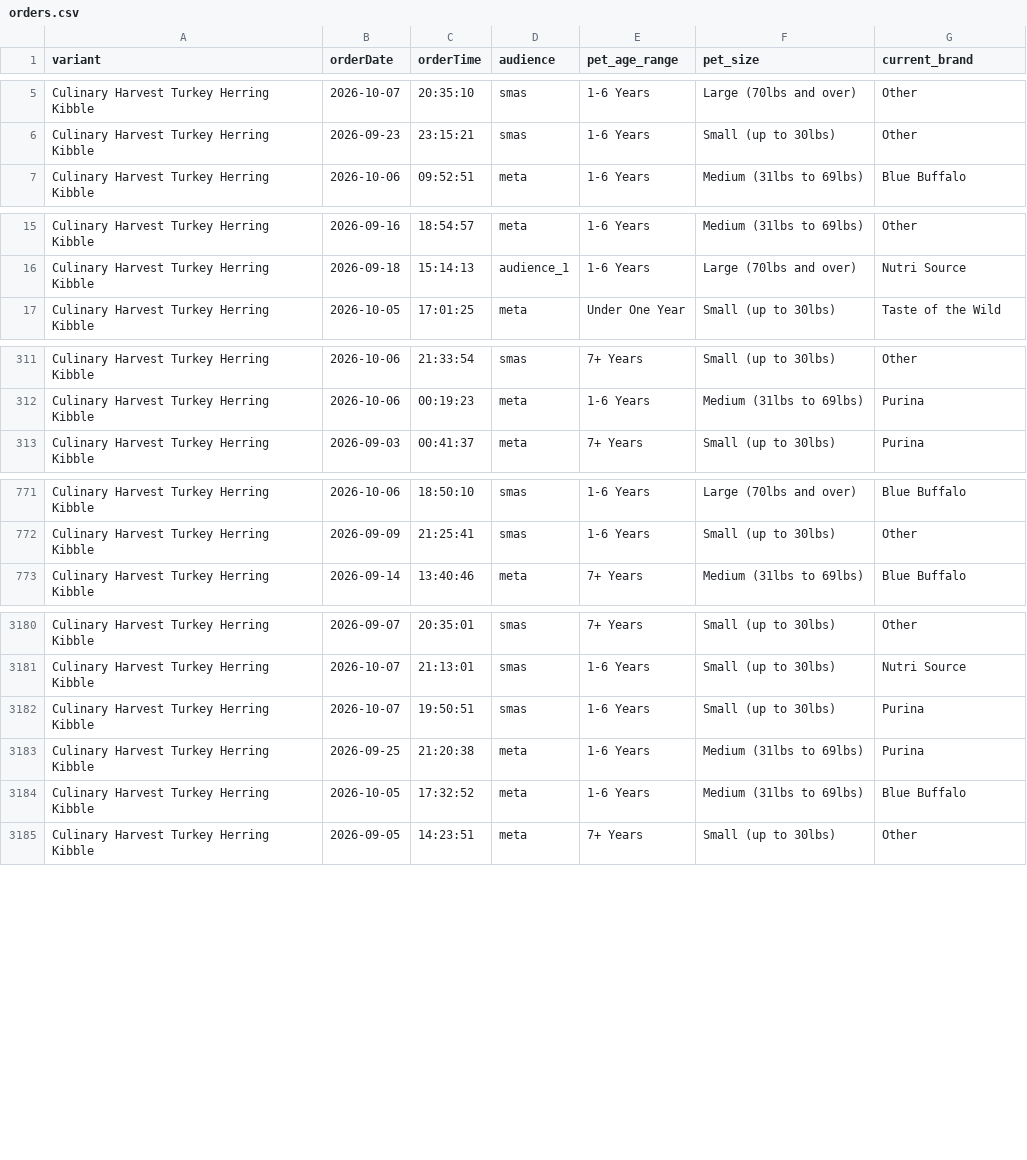
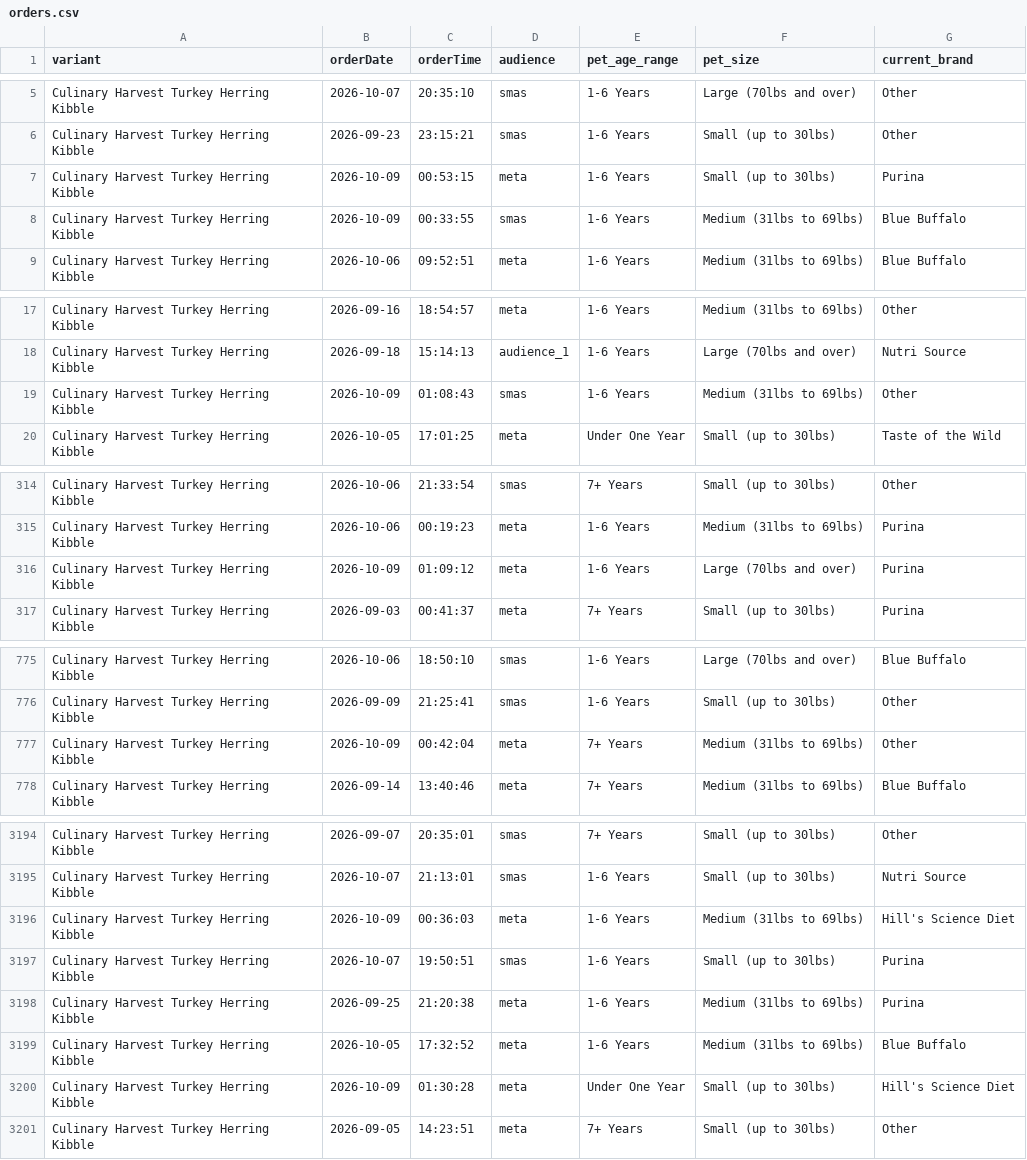
Before and after one commit to simonsmas/CH-report-data, a CSV file: orders.csv, drawn as a sheet; only a part is shown, gaps mark what is left out; the diff covers the shown part only; the diff names each change by its address in the sheet, - before the commit and + after, or states it on an @@ line.

Commit message:
Update Culinary Harvest orders: 4043 orders + 321 sim — 2026-10-09T01:31:26.154Z

```diff
--- a/orders.csv
+++ b/orders.csv
+row 7: Culinary Harvest Turkey Herring Kibble | 2026-10-09 | 00:53:15 | meta | 1-6 Years | Small (up to 30lbs) | Purina
+row 8: Culinary Harvest Turkey Herring Kibble | 2026-10-09 | 00:33:55 | smas | 1-6 Years | Medium (31lbs to 69lbs) | Blue Buffalo
+row 19: Culinary Harvest Turkey Herring Kibble | 2026-10-09 | 01:08:43 | smas | 1-6 Years | Medium (31lbs to 69lbs) | Other
+row 316: Culinary Harvest Turkey Herring Kibble | 2026-10-09 | 01:09:12 | meta | 1-6 Years | Large (70lbs and over) | Purina
+row 777: Culinary Harvest Turkey Herring Kibble | 2026-10-09 | 00:42:04 | meta | 7+ Years | Medium (31lbs to 69lbs) | Other
+row 3196: Culinary Harvest Turkey Herring Kibble | 2026-10-09 | 00:36:03 | meta | 1-6 Years | Medium (31lbs to 69lbs) | Hill's Science Diet
+row 3200: Culinary Harvest Turkey Herring Kibble | 2026-10-09 | 01:30:28 | meta | Under One Year | Small (up to 30lbs) | Hill's Science Diet
```
Also changed, not shown: 13 added rows elsewhere in this file.
